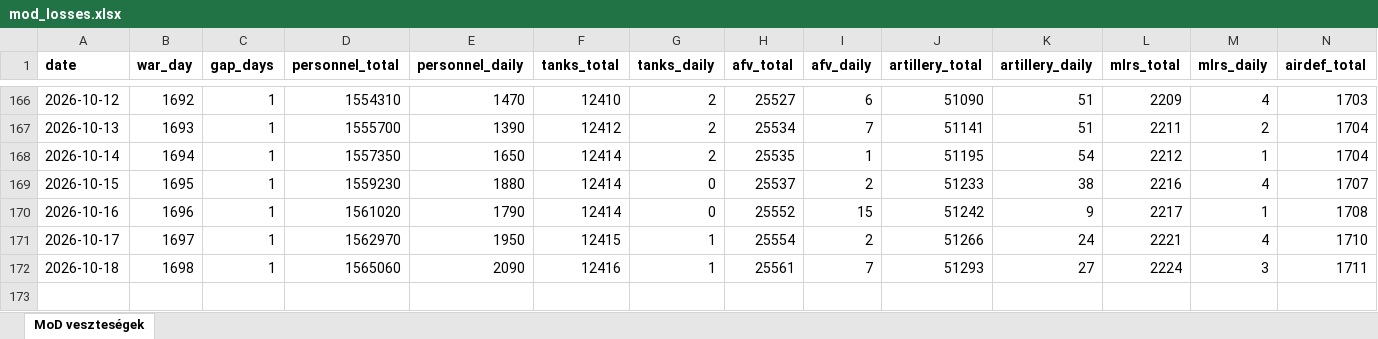
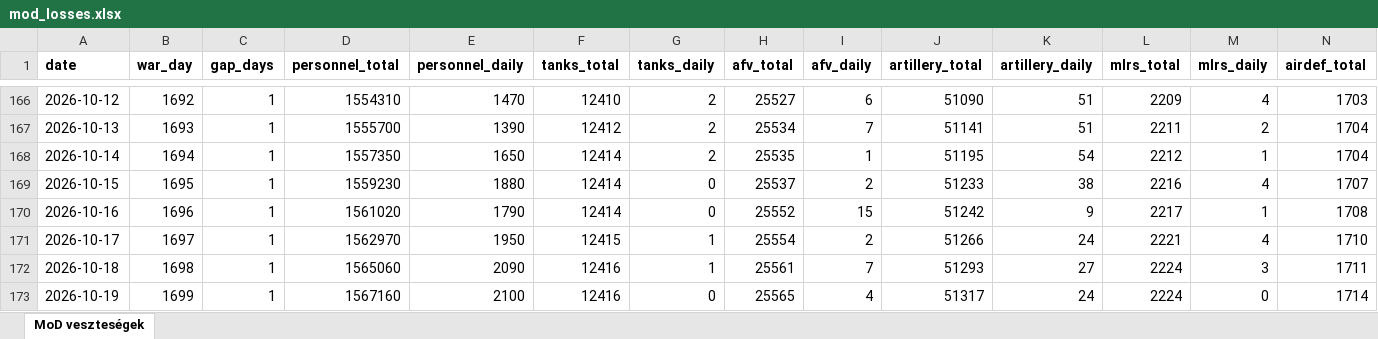
Before and after one commit to antonronogur-boop/ukraine-war-dashboard, an Excel workbook: data/mod_losses.xlsx, sheet MoD veszteségek, drawn as a sheet; only a part is shown, gaps mark what is left out; values as stored, in another font and other column widths than the file's, no borders; rows hold the shown columns only; the diff names each change by its address in the sheet, - before the commit and + after, or states it on an @@ line.

```diff
--- a/data/mod_losses.xlsx (sheet MoD veszteségek)
+++ b/data/mod_losses.xlsx (sheet MoD veszteségek)
+row 173: 2026-10-19 | 1699 | 1 | 1567160 | 2100 | 12416 | 0 | 25565 | 4 | 51317 | 24 | 2224 | 0 | 1714
```
Also changed, not shown: 1 other file.
